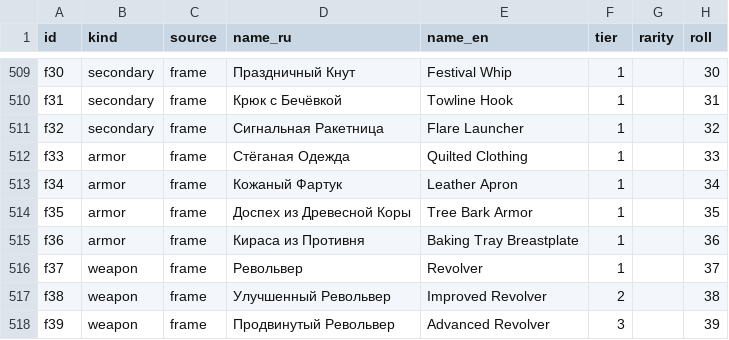
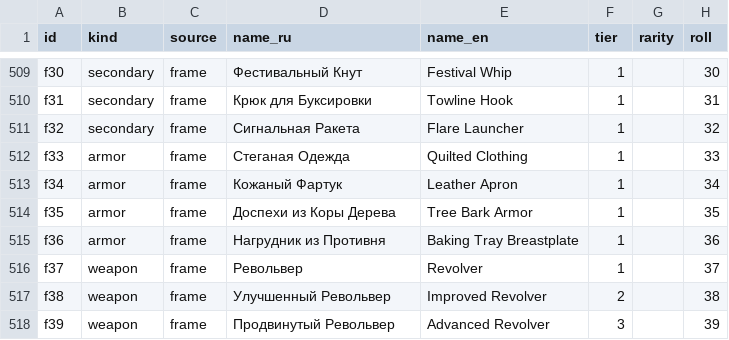
Before and after one commit to artex-x/daggerheart-loot, a CSV file: catalog.csv, drawn as a sheet; only a part is shown, gaps mark what is left out; the diff covers the shown part only; the diff names each change by its address in the sheet, - before the commit and + after, or states it on an @@ line.

```diff
--- a/catalog.csv
+++ b/catalog.csv
-D509 (name_ru): Праздничный Кнут
+D509 (name_ru): Фестивальный Кнут
-D510 (name_ru): Крюк с Бечёвкой
+D510 (name_ru): Крюк для Буксировки
-D511 (name_ru): Сигнальная Ракетница
+D511 (name_ru): Сигнальная Ракета
-D512 (name_ru): Стёганая Одежда
+D512 (name_ru): Стеганая Одежда
-D514 (name_ru): Доспех из Древесной Коры
+D514 (name_ru): Доспехи из Коры Дерева
-D515 (name_ru): Кираса из Противня
+D515 (name_ru): Нагрудник из Противня
```
Also changed, not shown: 15 edited cells elsewhere in this file, 25 other files.
